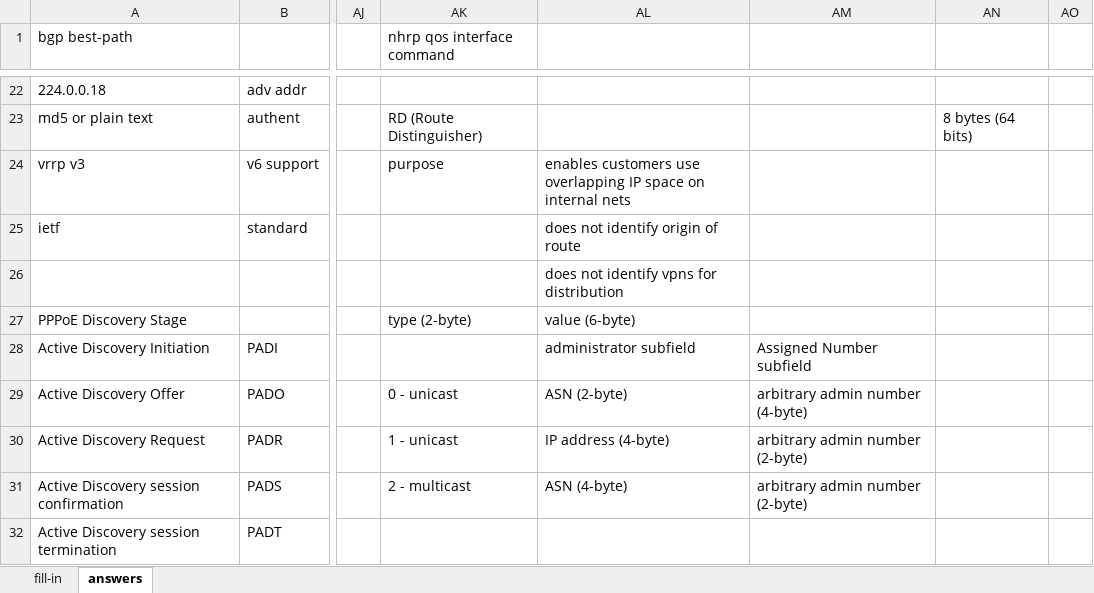
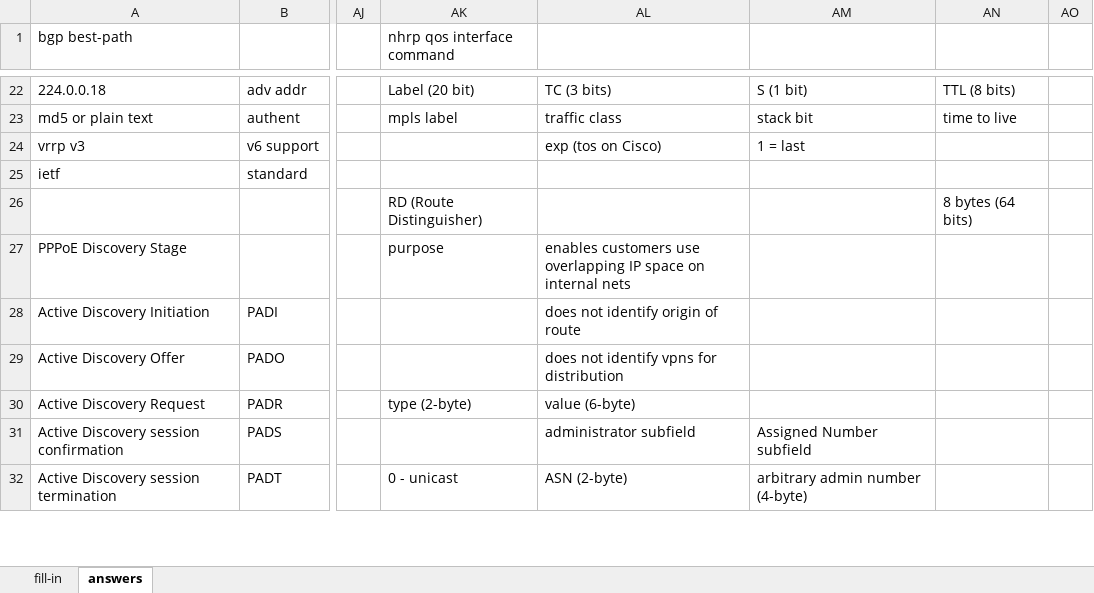
Before and after one commit to thelantamer/notes, an Excel workbook: written-exam-memory-drills.xlsx, sheet answers, drawn as a sheet; only a part is shown, gaps mark what is left out; values as stored, in another font and other column widths than the file's, no cell formats; the diff covers the shown part only; the diff names each change by its address in the sheet, - before the commit and + after, or states it on an @@ line.

```diff
--- a/written-exam-memory-drills.xlsx (sheet answers)
+++ b/written-exam-memory-drills.xlsx (sheet answers)
-AK22 (nhrp qos interface command): (empty)
+AK22 (nhrp qos interface command): Label (20 bit)
-AL22: (empty)
+AL22: TC (3 bits)
-AM22: (empty)
+AM22: S (1 bit)
-AN22: (empty)
+AN22: TTL (8 bits)
-AK23 (nhrp qos interface command): RD (Route Distinguisher)
+AK23 (nhrp qos interface command): mpls label
-AL23: (empty)
+AL23: traffic class
-AM23: (empty)
+AM23: stack bit
-AN23: 8 bytes (64 bits)
+AN23: time to live
-AK24 (nhrp qos interface command): purpose
+AK24 (nhrp qos interface command): (empty)
-AL24: enables customers use overlapping IP space on internal nets
+AL24: exp (tos on Cisco)
-AM24: (empty)
+AM24: 1 = last
-AL25: does not identify origin of route
+AL25: (empty)
-AK26 (nhrp qos interface command): (empty)
+AK26 (nhrp qos interface command): RD (Route Distinguisher)
-AL26: does not identify vpns for distribution
+AL26: (empty)
-AN26: (empty)
+AN26: 8 bytes (64 bits)
-AK27 (nhrp qos interface command): type (2-byte)
+AK27 (nhrp qos interface command): purpose
-AL27: value (6-byte)
+AL27: enables customers use overlapping IP space on internal nets
-AL28: administrator subfield
+AL28: does not identify origin of route
-AM28: Assigned Number subfield
+AM28: (empty)
-AK29 (nhrp qos interface command): 0 - unicast
+AK29 (nhrp qos interface command): (empty)
-AL29: ASN (2-byte)
+AL29: does not identify vpns for distribution
-AM29: arbitrary admin number (4-byte)
+AM29: (empty)
-AK30 (nhrp qos interface command): 1 - unicast
+AK30 (nhrp qos interface command): type (2-byte)
-AL30: IP address (4-byte)
+AL30: value (6-byte)
-AM30: arbitrary admin number (2-byte)
+AM30: (empty)
-AK31 (nhrp qos interface command): 2 - multicast
+AK31 (nhrp qos interface command): (empty)
-AL31: ASN (4-byte)
+AL31: administrator subfield
-AM31: arbitrary admin number (2-byte)
+AM31: Assigned Number subfield
-AK32 (nhrp qos interface command): (empty)
+AK32 (nhrp qos interface command): 0 - unicast
-AL32: (empty)
+AL32: ASN (2-byte)
-AM32: (empty)
+AM32: arbitrary admin number (4-byte)
```
Also changed, not shown: 136 edited cells elsewhere in this sheet, cell formats, 2 other files.
